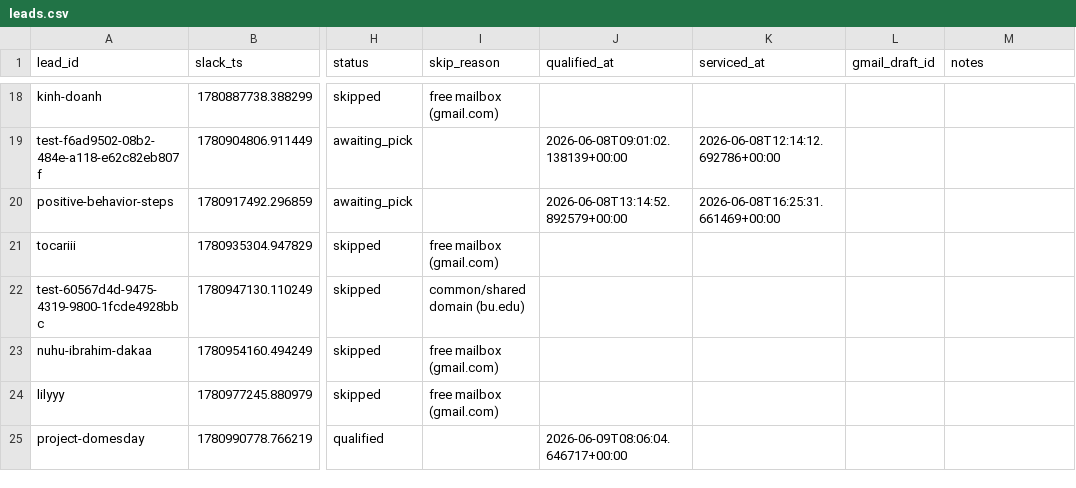
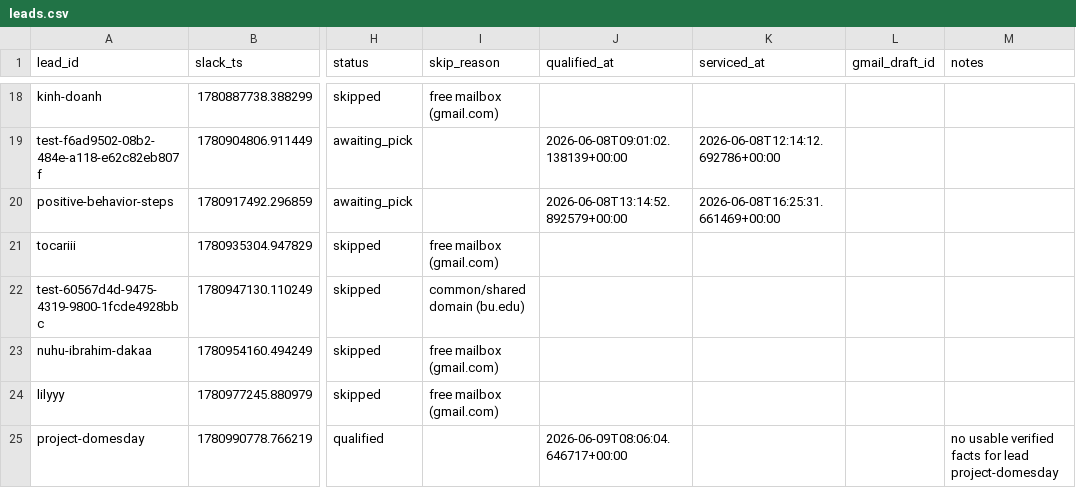
Before and after one commit to jessicagertig/first-touch-pipeline, a CSV file: state/leads.csv, drawn as a sheet; only a part is shown, gaps mark what is left out; the diff names each change by its address in the sheet, - before the commit and + after, or states it on an @@ line.

```diff
--- a/state/leads.csv
+++ b/state/leads.csv
-M25 (notes): (empty)
+M25 (notes): no usable verified facts for lead project-domesday
```
Also changed, not shown: 3 other files.
